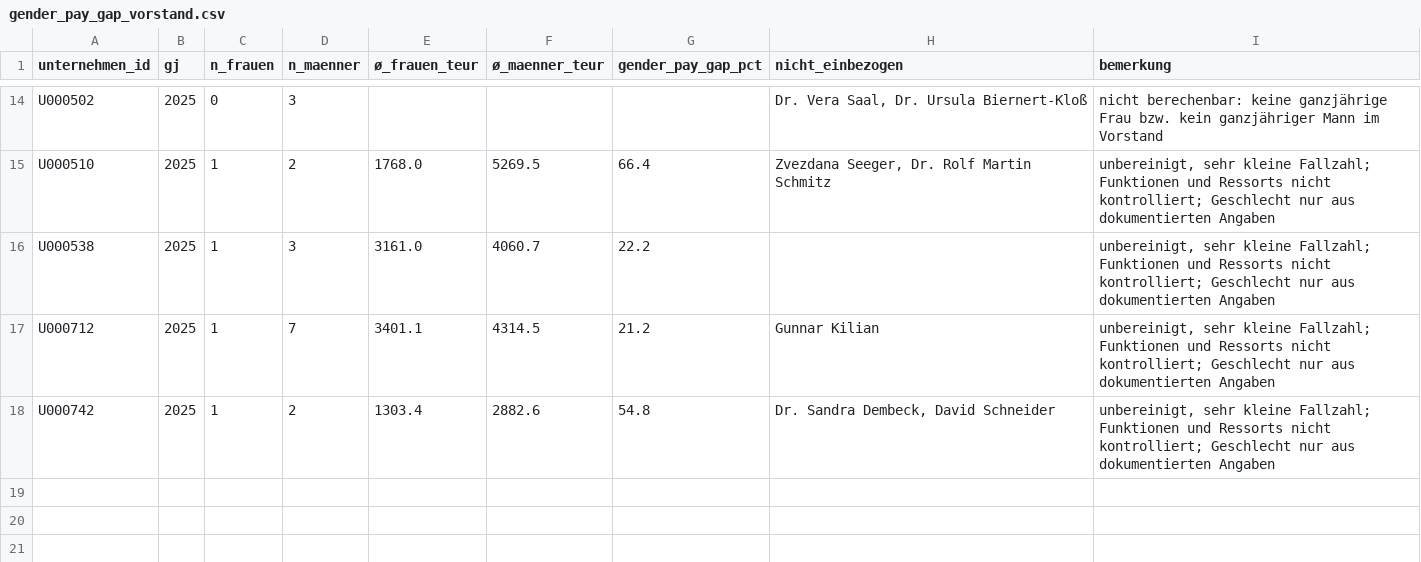
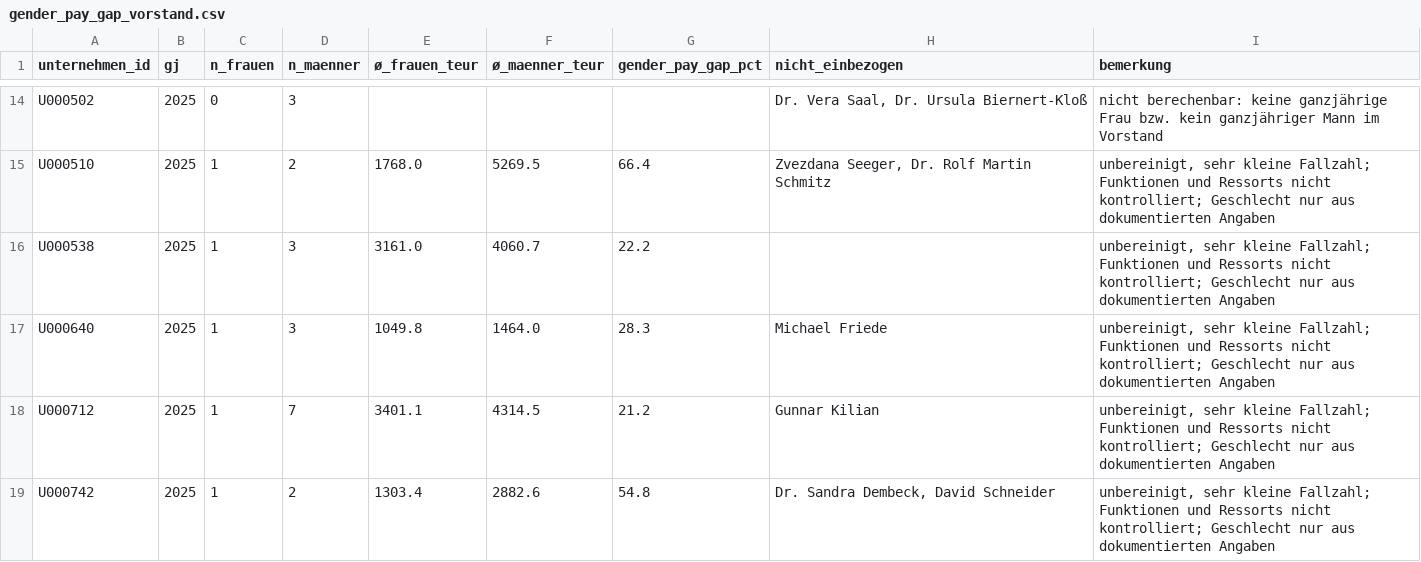
Before and after one commit to chillkrote/Unternehmenskennzahlen, a CSV file: governance/berechnungen/gender_pay_gap_vorstand.csv, drawn as a sheet; only a part is shown, gaps mark what is left out; the diff names each change by its address in the sheet, - before the commit and + after, or states it on an @@ line.

```diff
--- a/governance/berechnungen/gender_pay_gap_vorstand.csv
+++ b/governance/berechnungen/gender_pay_gap_vorstand.csv
+row 17: U000640 | 2025 | 1 | 3 | 1049.8 | 1464.0 | 28.3 | Michael Friede | unbereinigt, sehr kleine Fallzahl; Funktionen und Ressorts nicht kontrolliert; Geschlecht nur aus dokumentierten Angaben
```
Also changed, not shown: governance/berechnungen/geschlecht_belege.csv, governance/berechnungen/pay_ratio.csv, 9 other files.
